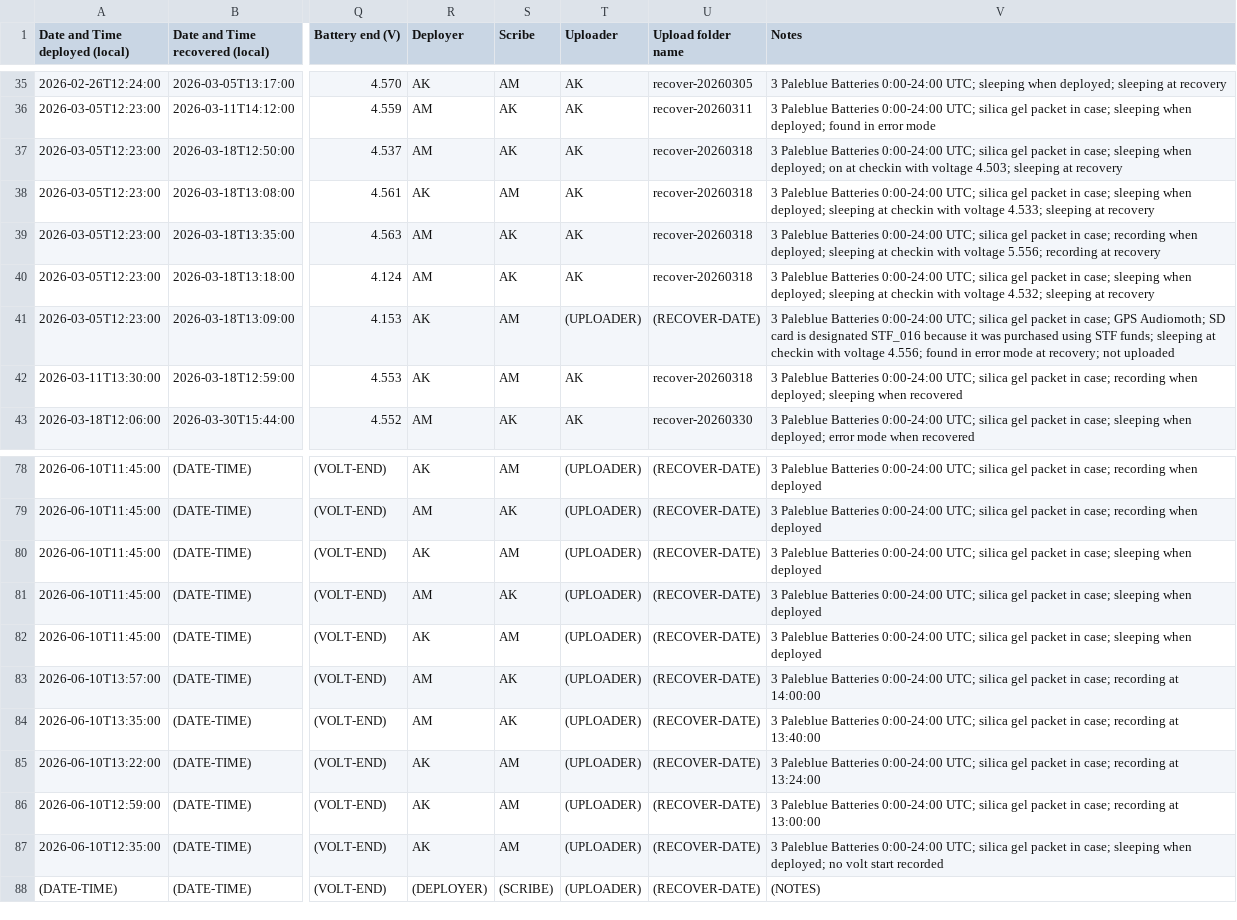
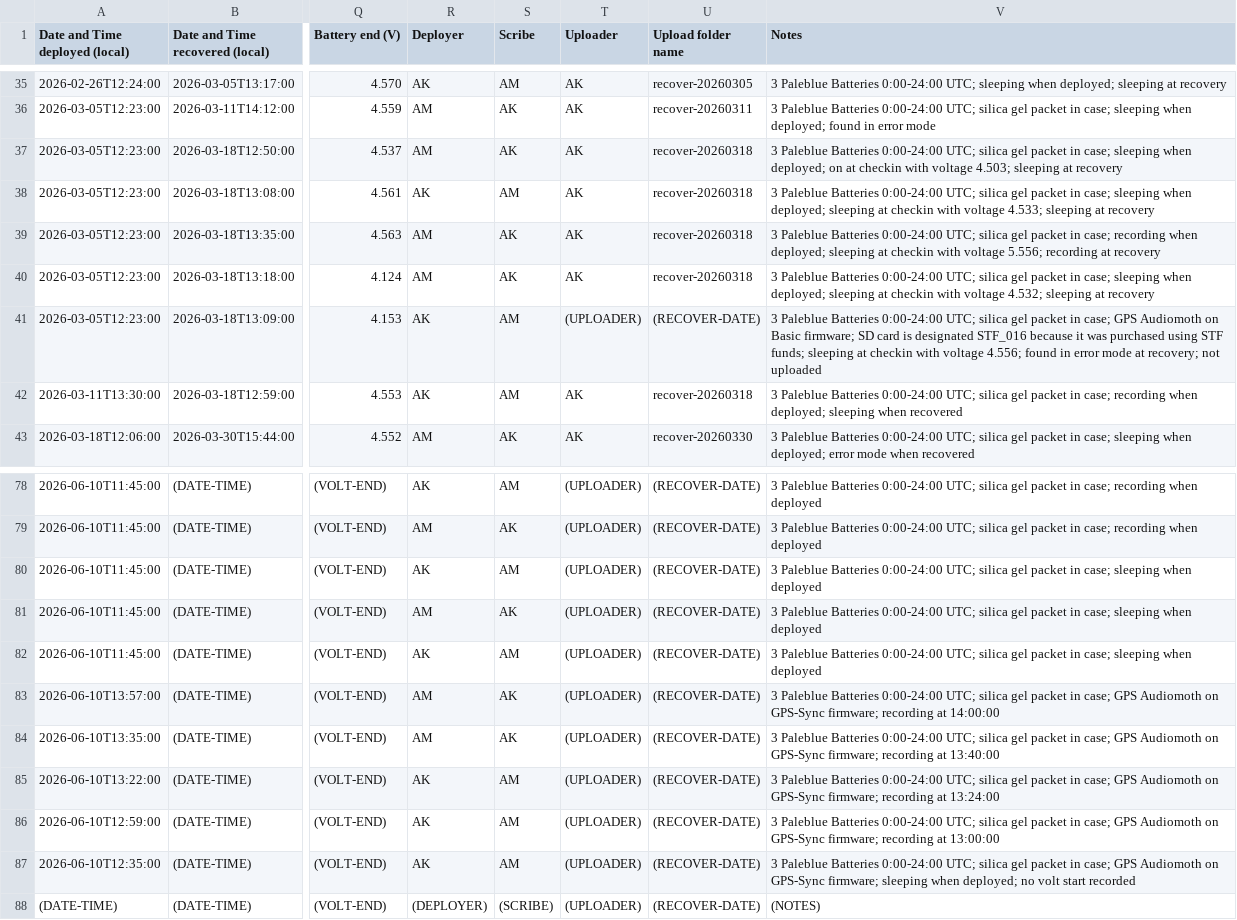
Before and after one commit to uw-echospace/ubna-field, a CSV file: field_records/ubna_2026.csv, drawn as a sheet; only a part is shown, gaps mark what is left out; the diff names each change by its address in the sheet, - before the commit and + after, or states it on an @@ line.

Commit message:
Noted GPS Audiomoths

```diff
--- a/field_records/ubna_2026.csv
+++ b/field_records/ubna_2026.csv
-V41 (Notes): …case; GPS Audiomoth; SD card…
+V41 (Notes): …case; GPS Audiomoth on Basic firmware; SD card…
-V83 (Notes): …in case; recording at…
+V83 (Notes): …in case; GPS Audiomoth on GPS-Sync firmware; recording at…
-V84 (Notes): …in case; recording at…
+V84 (Notes): …in case; GPS Audiomoth on GPS-Sync firmware; recording at…
-V85 (Notes): …in case; recording at…
+V85 (Notes): …in case; GPS Audiomoth on GPS-Sync firmware; recording at…
-V86 (Notes): …in case; recording at…
+V86 (Notes): …in case; GPS Audiomoth on GPS-Sync firmware; recording at…
-V87 (Notes): …in case; sleeping when…
+V87 (Notes): …in case; GPS Audiomoth on GPS-Sync firmware; sleeping when…
```
